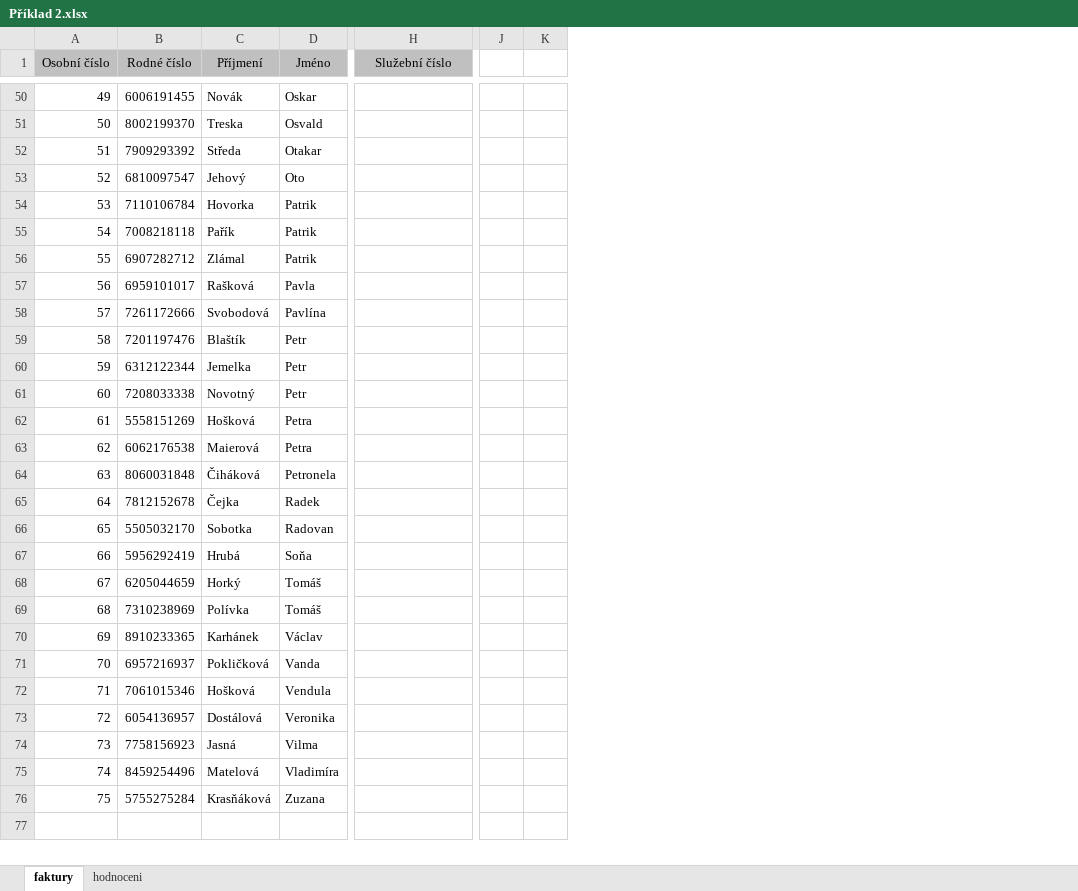
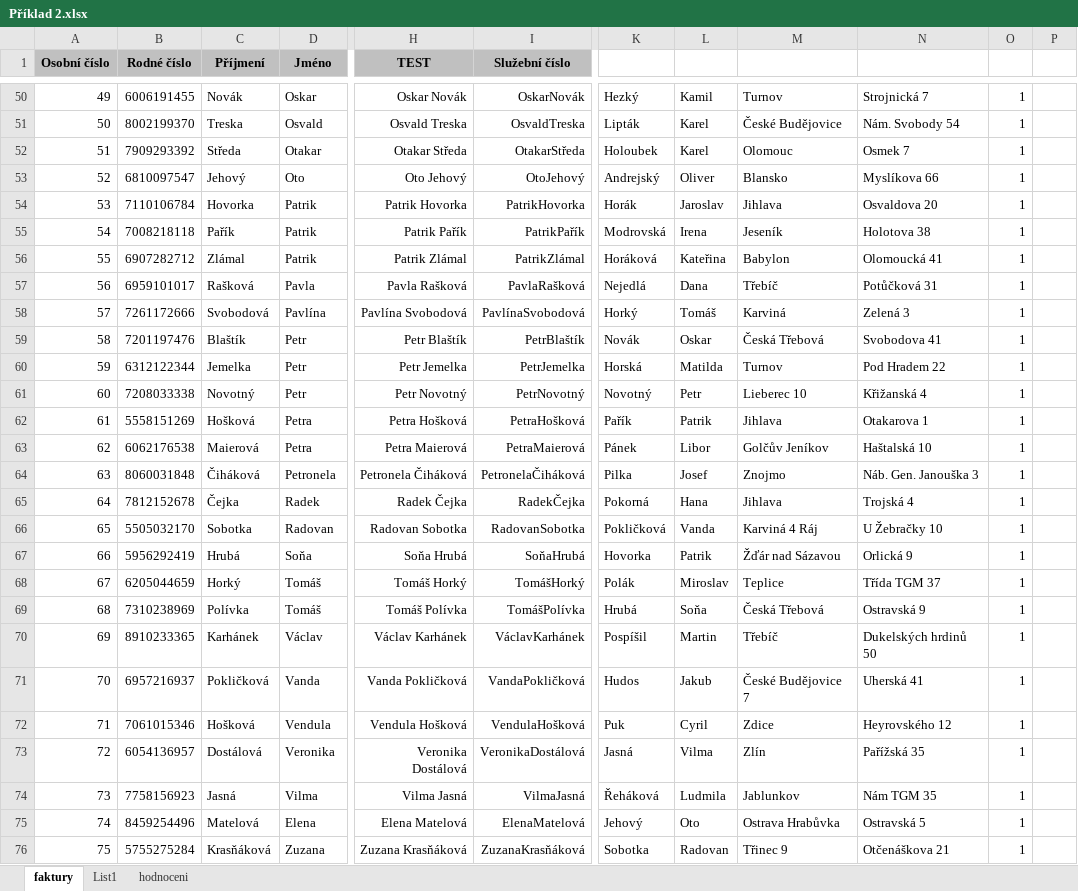
Before and after one commit to Garik-ctrl/Modul-1, an Excel workbook: Příklad 2.xlsx, sheet faktury, drawn as a sheet; only a part is shown, gaps mark what is left out; values as stored, in another font and other column widths than the file's, no borders; table styles not drawn; removed rows and columns are numbered as before the commit, all else as after; the diff covers the shown part only; the diff names each change by its address in the sheet, - before the commit and + after, or states it on an @@ line.

```diff
--- a/Příklad 2.xlsx (sheet faktury)
+++ b/Příklad 2.xlsx (sheet faktury)
+sheet tab: List1
+column H (TEST), rows 50-76: Oskar Novák | Osvald Treska | Otakar Středa | Oto Jehový | Patrik Hovorka | Patrik Pařík | Patrik Zlámal | Pavla Rašková | Pavlína Svobodová | Petr Blaštík | Petr Jemelka | Petr Novotný | Petra Hošková | Petra Maierová | Petronela Čiháková | Radek Čejka | Radovan Sobotka | Soňa Hrubá | Tomáš Horký | Tomáš Polívka | Václav Karhánek | Vanda Pokličková | Vendula Hošková | Veronika Dostálová | Vilma Jasná | Elena Matelová | Zuzana Krasňáková
-column J, empty
-column K, empty
+column K, rows 50-76: Hezký | Lipták | Holoubek | Andrejský | Horák | Modrovská | Horáková | Nejedlá | Horký | Novák | Horská | Novotný | Pařík | Pánek | Pilka | Pokorná | Pokličková | Hovorka | Polák | Hrubá | Pospíšil | Hudos | Puk | Jasná | Řeháková | Jehový | Sobotka
+column L, rows 50-76: Kamil | Karel | Karel | Oliver | Jaroslav | Irena | Kateřina | Dana | Tomáš | Oskar | Matilda | Petr | Patrik | Libor | Josef | Hana | Vanda | Patrik | Miroslav | Soňa | Martin | Jakub | Cyril | Vilma | Ludmila | Oto | Radovan
+column M, rows 50-76: Turnov | České Budějovice | Olomouc | Blansko | Jihlava | Jeseník | Babylon | Třebíč | Karviná | Česká Třebová | Turnov | Lieberec 10 | Jihlava | Golčův Jeníkov | Znojmo | Jihlava | Karviná 4 Ráj | Žďár nad Sázavou | Teplice | Česká Třebová | Třebíč | České Budějovice 7 | Zdice | Zlín | Jablunkov | Ostrava Hrabůvka | Třinec 9
+column N, rows 50-76: Strojnická 7 | Nám. Svobody 54 | Osmek 7 | Myslíkova 66 | Osvaldova 20 | Holotova 38 | Olomoucká 41 | Potůčková 31 | Zelená 3 | Svobodova 41 | Pod Hradem 22 | Křižanská 4 | Otakarova 1 | Haštalská 10 | Náb. Gen. Janouška 3 | Trojská 4 | U Žebračky 10 | Orlická 9 | Třída TGM 37 | Ostravská 9 | Dukelských hrdinů 50 | Uherská 41 | Heyrovského 12 | Pařížská 35 | Nám TGM 35 | Ostravská 5 | Otčenáškova 21
+column O, rows 50-76: all 1
+column P, empty
-A1:D1 bold: off
+A1:D1 bold: on
-I1 bold: off
+I1 bold: on
-I50 (Služební číslo): (empty)
+I50 (Služební číslo): OskarNovák
-I51 (Služební číslo): (empty)
+I51 (Služební číslo): OsvaldTreska
-I52 (Služební číslo): (empty)
+I52 (Služební číslo): OtakarStředa
-I53 (Služební číslo): (empty)
+I53 (Služební číslo): OtoJehový
-I54 (Služební číslo): (empty)
+I54 (Služební číslo): PatrikHovorka
-I55 (Služební číslo): (empty)
+I55 (Služební číslo): PatrikPařík
-I56 (Služební číslo): (empty)
+I56 (Služební číslo): PatrikZlámal
-I57 (Služební číslo): (empty)
+I57 (Služební číslo): PavlaRašková
-I58 (Služební číslo): (empty)
+I58 (Služební číslo): PavlínaSvobodová
-I59 (Služební číslo): (empty)
+I59 (Služební číslo): PetrBlaštík
-I60 (Služební číslo): (empty)
+I60 (Služební číslo): PetrJemelka
-I61 (Služební číslo): (empty)
+I61 (Služební číslo): PetrNovotný
-I62 (Služební číslo): (empty)
+I62 (Služební číslo): PetraHošková
-I63 (Služební číslo): (empty)
+I63 (Služební číslo): PetraMaierová
-I64 (Služební číslo): (empty)
+I64 (Služební číslo): PetronelaČiháková
-I65 (Služební číslo): (empty)
+I65 (Služební číslo): RadekČejka
-I66 (Služební číslo): (empty)
+I66 (Služební číslo): RadovanSobotka
-I67 (Služební číslo): (empty)
+I67 (Služební číslo): SoňaHrubá
-I68 (Služební číslo): (empty)
+I68 (Služební číslo): TomášHorký
-I69 (Služební číslo): (empty)
+I69 (Služební číslo): TomášPolívka
-I70 (Služební číslo): (empty)
+I70 (Služební číslo): VáclavKarhánek
-I71 (Služební číslo): (empty)
+I71 (Služební číslo): VandaPokličková
-I72 (Služební číslo): (empty)
+I72 (Služební číslo): VendulaHošková
-I73 (Služební číslo): (empty)
+I73 (Služební číslo): VeronikaDostálová
-I74 (Služební číslo): (empty)
+I74 (Služební číslo): VilmaJasná
-D75 (Jméno): Vladimíra
+D75 (Jméno): Elena
-I75 (Služební číslo): (empty)
+I75 (Služební číslo): ElenaMatelová
-I76 (Služební číslo): (empty)
+I76 (Služební číslo): ZuzanaKrasňáková
```
Also changed, not shown: 13 added rows, 50 edited cells and cell formats elsewhere in this sheet, sheet hodnoceni, Příklad 1.xlsx, Příklad 3.xlsx.
